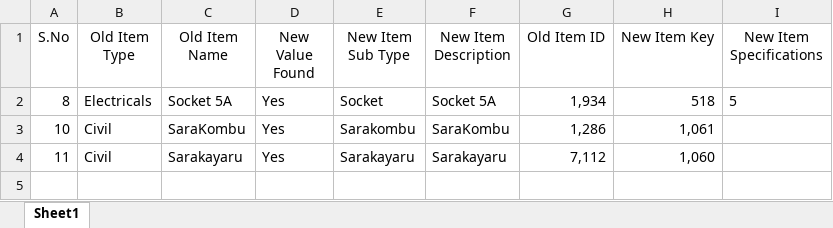
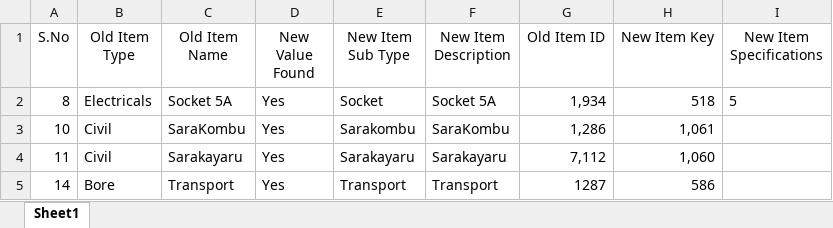
Before and after one commit to RManoj22/Constrogen_data_migration_gui, an Excel workbook: saved_data.xlsx, sheet Sheet1, drawn as a sheet; values as stored, in another font and other column widths than the file's, no borders; the diff names each change by its address in the sheet, - before the commit and + after, or states it on an @@ line.

```diff
--- a/saved_data.xlsx (sheet Sheet1)
+++ b/saved_data.xlsx (sheet Sheet1)
+row 5: 14 | Bore | Transport | Yes | Transport | Transport | 1287 | 586
```
Also changed, not shown: 3 other files.
